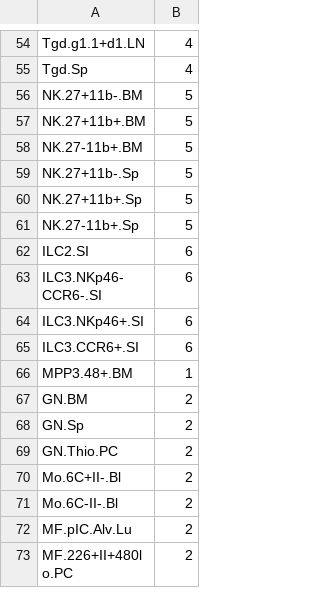
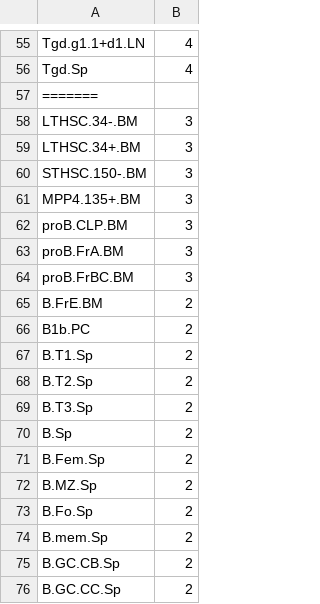
Before and after one commit to Topic2-Gene-Regulation-Immune-Cells/abT-gdT-cells-Team3, a CSV file: Clean_up_exploratory_analysis/leiden_clusters.csv, drawn as a sheet; only a part is shown, gaps mark what is left out; the shorter side is filled out with more unchanged rows; the diff covers the shown part only.

Commit message:
Update leiden_clusters.csv

```diff
--- a/Clean_up_exploratory_analysis/leiden_clusters.csv
+++ b/Clean_up_exploratory_analysis/leiden_clusters.csv
@@ -55 +56,21 @@ Tgd.g1.1+d1.LN,4
 Tgd.Sp,4
+=======
+LTHSC.34-.BM,3
+LTHSC.34+.BM,3
+STHSC.150-.BM,3
+MPP4.135+.BM,3
+proB.CLP.BM,3
+proB.FrA.BM,3
+proB.FrBC.BM,3
+B.FrE.BM,2
+B1b.PC,2
+B.T1.Sp,2
+B.T2.Sp,2
+B.T3.Sp,2
+B.Sp,2
+B.Fem.Sp,2
+B.MZ.Sp,2
+B.Fo.Sp,2
+B.mem.Sp,2
+B.GC.CB.Sp,2
+B.GC.CC.Sp,2
```
Also changed, not shown: 65 added rows elsewhere in this file.
